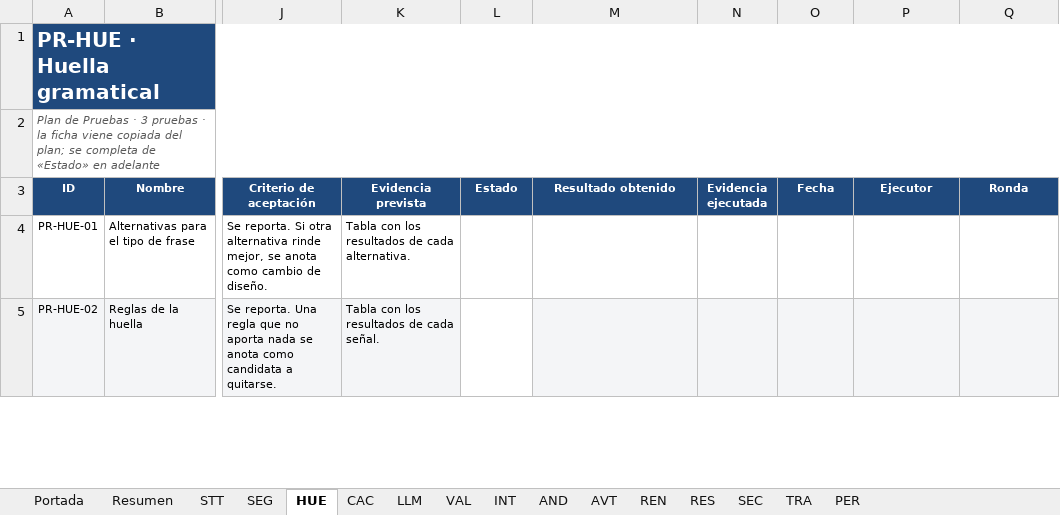
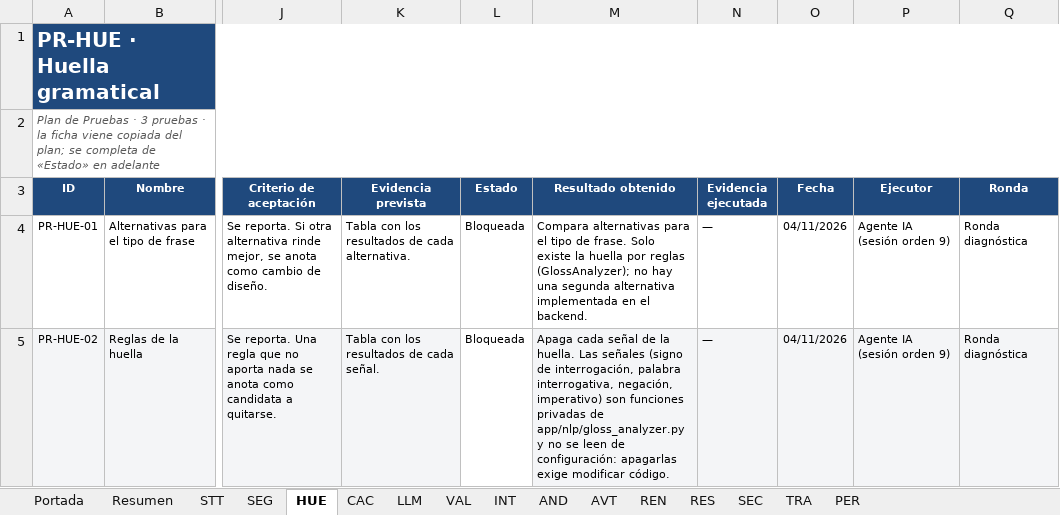
Before and after one commit to sign-ai-organization/signall-android, an Excel workbook: docs/plan-pruebas/plantilla-resultados.xlsx, sheet HUE, drawn as a sheet; only a part is shown, gaps mark what is left out; values as stored, in another font and other column widths than the file's, no borders; conditional formats not drawn; the diff covers the shown part only; the diff names each change by its address in the sheet, - before the commit and + after, or states it on an @@ line.

Commit message:
docs(plan-pruebas): ronda diagnóstica completa, 74 de 74
- plantilla-resultados.xlsx: las 74 filas con Estado, Resultado, Evidencia,
  Fecha, Ejecutor y Ronda. Las once primeras columnas no se tocaron.
- evidencias/: las 7 pruebas de resiliencia y seguridad que faltaban.
- ANALISIS-2026-11-04.md y PRUEBAS-2026-11-04-1626.md al día con el cierre.
- Bitácora de la sesión del orden 9 y su línea en el índice.

Resultado: 21 Pasa, 13 Falla, 24 Se reporta, 16 Bloqueada.

```diff
--- a/docs/plan-pruebas/plantilla-resultados.xlsx (sheet HUE)
+++ b/docs/plan-pruebas/plantilla-resultados.xlsx (sheet HUE)
-L4:L5 (Estado): (empty)
+L4:L5 (Estado): Bloqueada
-M4 (Resultado obtenido): (empty)
+M4 (Resultado obtenido): Compara alternativas para el tipo de frase. Solo existe la huella por reglas (GlossAnalyzer); no hay una segunda alternativa implementada en el backend.
-N4:N5 (Evidencia ejecutada): (empty)
+N4:N5 (Evidencia ejecutada): —
-O4:O5 (Fecha): (empty)
+O4:O5 (Fecha): 04/11/2026
-P4:P5 (Ejecutor): (empty)
+P4:P5 (Ejecutor): Agente IA (sesión orden 9)
-Q4:Q5 (Ronda): (empty)
+Q4:Q5 (Ronda): Ronda diagnóstica
-M5 (Resultado obtenido): (empty)
+M5 (Resultado obtenido): Apaga cada señal de la huella. Las señales (signo de interrogación, palabra interrogativa, negación, imperativo) son funciones privadas de app/nlp/gloss_analyzer.py y no se leen de configuración: apagarlas exige modificar código.
```
Also changed, not shown: 6 edited cells elsewhere in this sheet, sheet REN, sheet AVT, sheet RES, sheet PER, sheet CAC, sheet INT, 8 more sheets, 29 other files.
